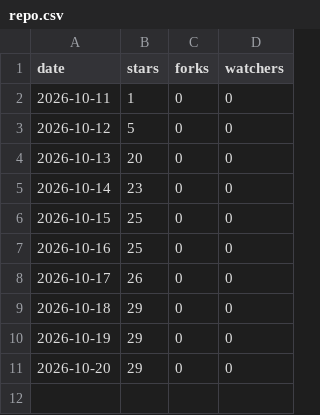
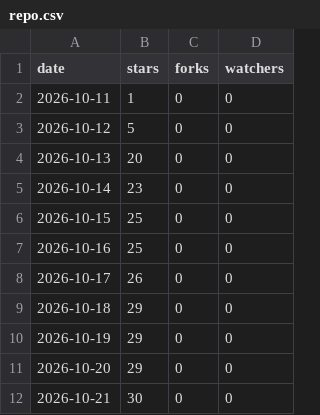
Before and after one commit to fauzulkc/circle-lens, a CSV file: repo.csv, drawn as a sheet; the diff names each change by its address in the sheet, - before the commit and + after, or states it on an @@ line.

```diff
--- a/repo.csv
+++ b/repo.csv
+row 12: 2026-10-21 | 30 | 0 | 0
```
Also changed, not shown: jsdelivr.csv, releases.csv, 1 other file.
